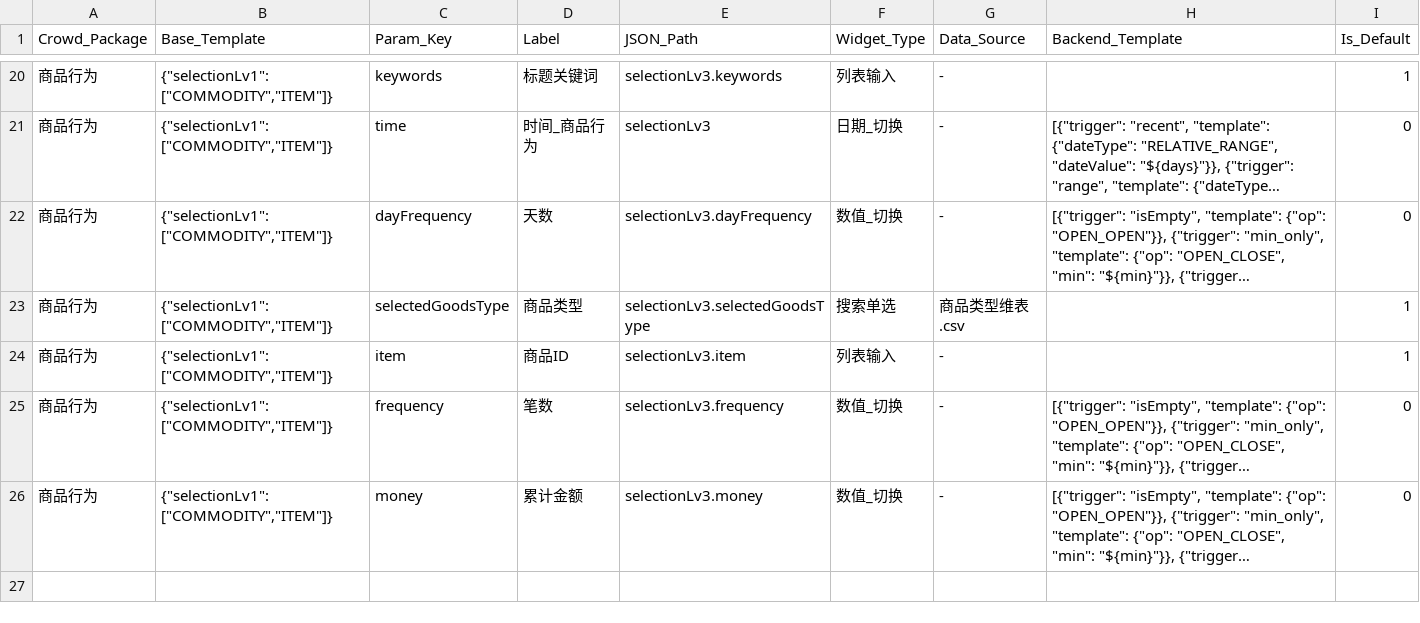
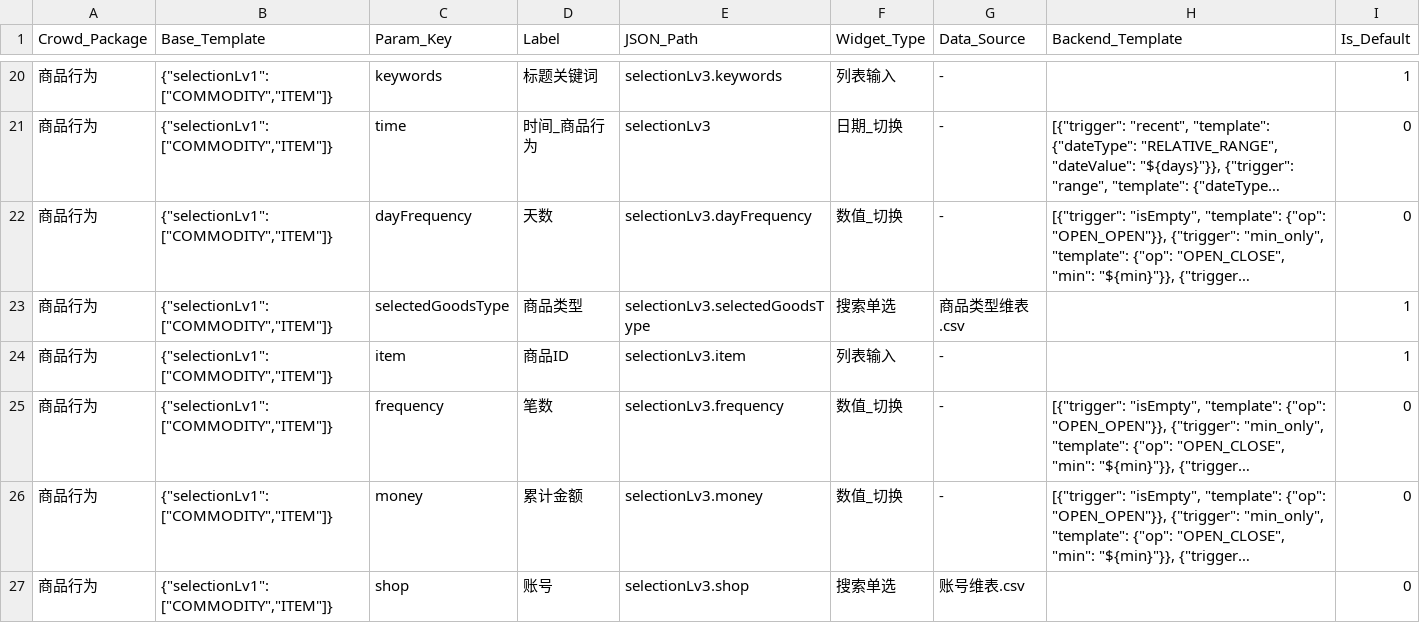
Before and after one commit to aidenLi377/cdp-engine, a CSV file: 1.参数表.csv, drawn as a sheet; only a part is shown, gaps mark what is left out; long unchanged cells end in …; the diff names each change by its address in the sheet, - before the commit and + after, or states it on an @@ line.

```diff
--- a/1.参数表.csv
+++ b/1.参数表.csv
+row 27: 商品行为 | {"selectionLv1":["COMMODITY","ITEM"]} | shop | 账号 | selectionLv3.shop | 搜索单选 | 账号维表.csv |  | 0
```
Also changed, not shown: 5.商品行为_逻辑表.csv, 渠道维表.csv, 4 other files.
